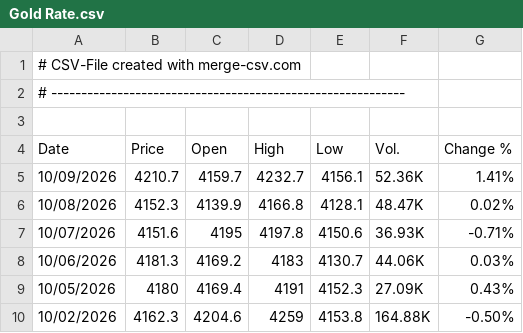
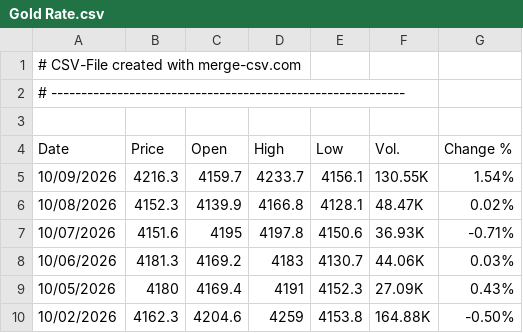
Before and after one commit to alagarsamy-m/GoldSense, a CSV file: dataset/Gold Rate.csv, drawn as a sheet; only a part is shown.

```diff
--- a/dataset/Gold Rate.csv
+++ b/dataset/Gold Rate.csv
@@ -4,3 +4,3 @@
 "Date","Price","Open","High","Low","Vol.","Change %"
-"10/09/2026","4210.7","4159.7","4232.7","4156.1","52.36K","1.41%"
+"10/09/2026","4216.3","4159.7","4233.7","4156.1","130.55K","1.54%"
 "10/08/2026","4152.3","4139.9","4166.8","4128.1","48.47K","0.02%"
```
Also changed, not shown: dataset/USD-INR.csv, dataset/prediction_logs.csv, 9 other files.
